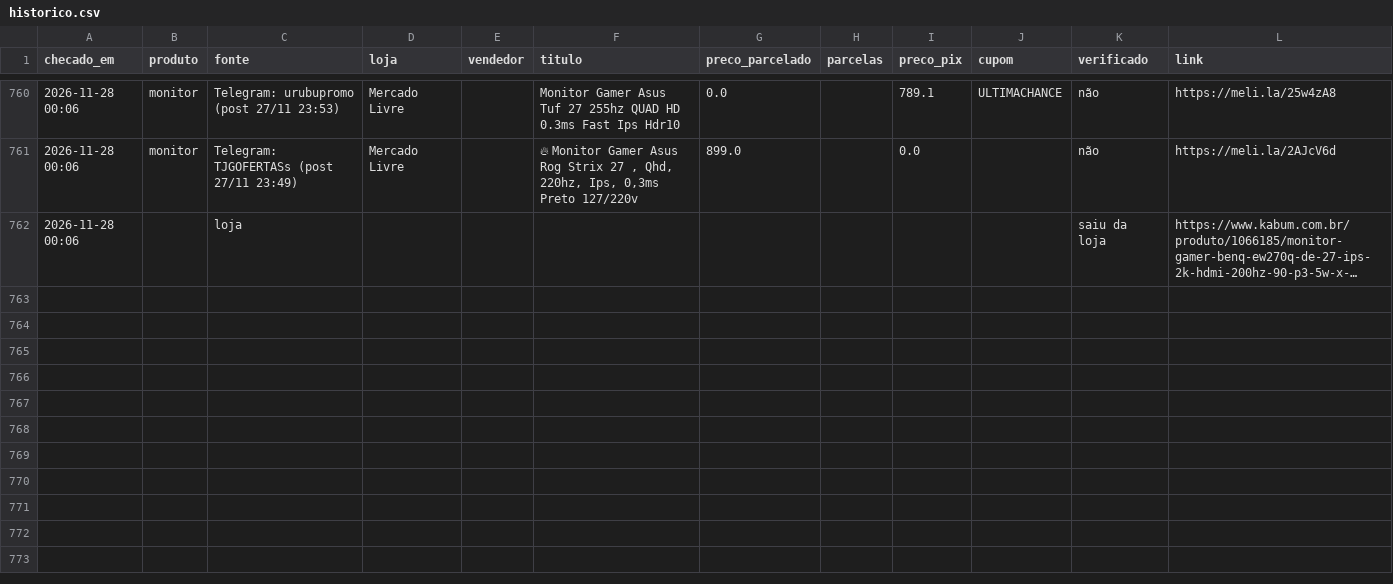
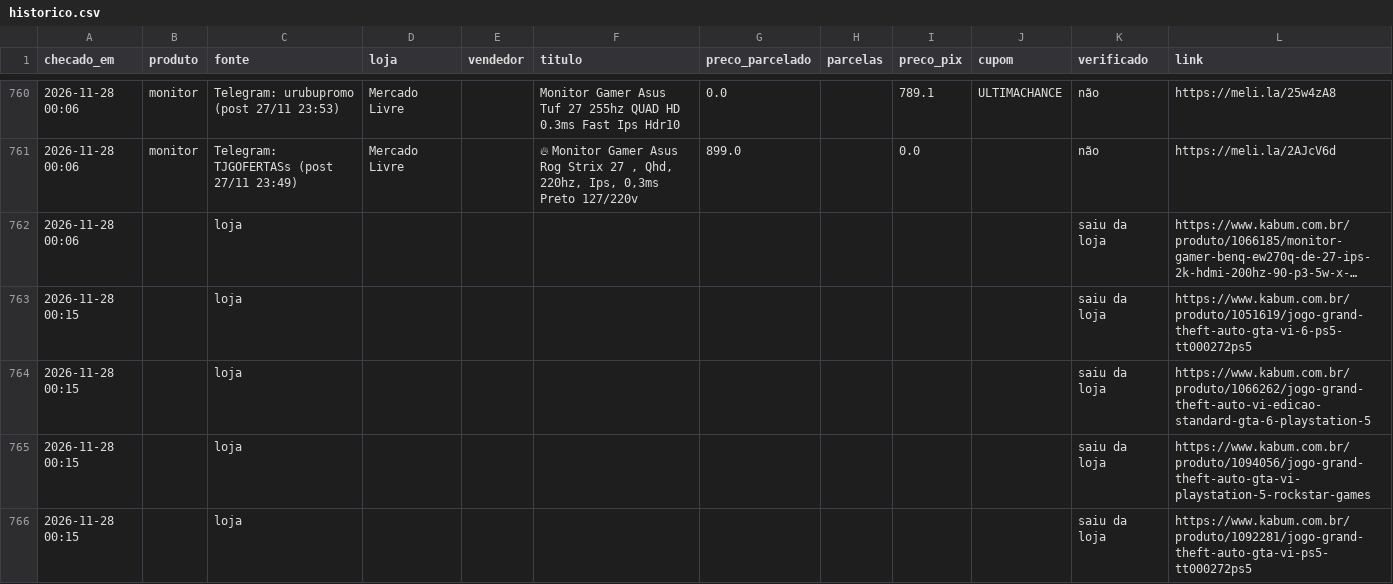
Before and after one commit to leo-barbieri/monitor-precos, a CSV file: data/historico.csv, drawn as a sheet; only a part is shown, gaps mark what is left out; long unchanged cells end in …; the diff names each change by its address in the sheet, - before the commit and + after, or states it on an @@ line.

```diff
--- a/data/historico.csv
+++ b/data/historico.csv
+row 763: 2026-11-28 00:15 |  | loja |  |  |  |  |  |  |  | saiu da loja | https://www.kabum.com.br/produto/1051619/jogo-grand-theft-auto-gta-vi-6-ps5-tt000272ps5
+row 764: 2026-11-28 00:15 |  | loja |  |  |  |  |  |  |  | saiu da loja | https://www.kabum.com.br/produto/1066262/jogo-grand-theft-auto-vi-edicao-standard-gta-6-playstation-5
+row 765: 2026-11-28 00:15 |  | loja |  |  |  |  |  |  |  | saiu da loja | https://www.kabum.com.br/produto/1094056/jogo-grand-theft-auto-gta-vi-playstation-5-rockstar-games
+row 766: 2026-11-28 00:15 |  | loja |  |  |  |  |  |  |  | saiu da loja | https://www.kabum.com.br/produto/1092281/jogo-grand-theft-auto-gta-vi-ps5-tt000272ps5
```
Also changed, not shown: 1 other file.
